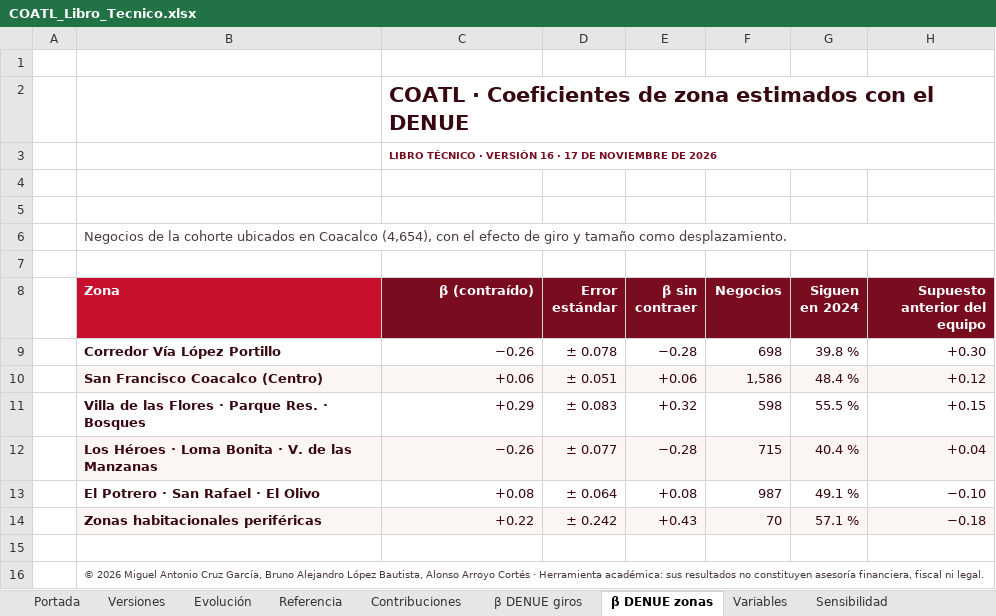
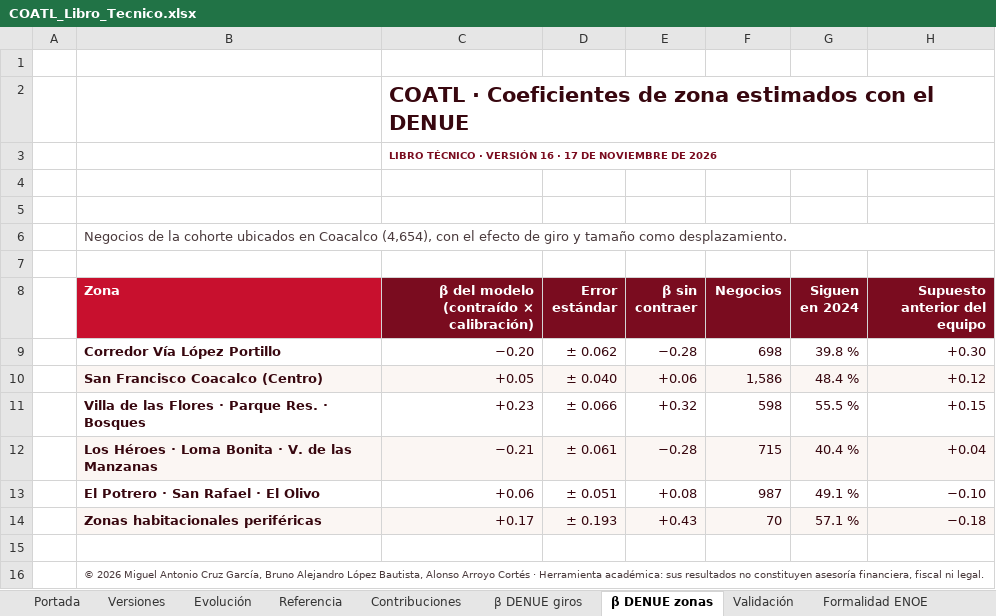
Before and after one commit to Maikolv/coatl, an Excel workbook: entregables/COATL_Libro_Tecnico.xlsx, sheet β DENUE zonas, drawn as a sheet; values as stored, in another font and other column widths than the file's, no borders; charts and pictures not drawn; the diff names each change by its address in the sheet, - before the commit and + after, or states it on an @@ line.

```diff
--- a/entregables/COATL_Libro_Tecnico.xlsx (sheet β DENUE zonas)
+++ b/entregables/COATL_Libro_Tecnico.xlsx (sheet β DENUE zonas)
+sheet tab: Validación
+sheet tab: Formalidad ENOE
-C8: β (contraído)
+C8: β del modelo (contraído × calibración)
-C9: −0.26
+C9: −0.20
-D9 (Error estándar): ± 0.078
+D9 (Error estándar): ± 0.062
-C10: +0.06
+C10: +0.05
-D10 (Error estándar): ± 0.051
+D10 (Error estándar): ± 0.040
-C11: +0.29
+C11: +0.23
-D11 (Error estándar): ± 0.083
+D11 (Error estándar): ± 0.066
-C12: −0.26
+C12: −0.21
-D12 (Error estándar): ± 0.077
+D12 (Error estándar): ± 0.061
-C13: +0.08
+C13: +0.06
-D13 (Error estándar): ± 0.064
+D13 (Error estándar): ± 0.051
-C14: +0.22
+C14: +0.17
-D14 (Error estándar): ± 0.242
+D14 (Error estándar): ± 0.193
```
Also changed, not shown: sheet β DENUE giros, sheet Referencia, sheet Portada, sheet Zonas, sheet Versiones, sheet Giros, charts or pictures, assets/plantillas/COATL-plantilla-empresa.xlsx, 12 other files.
